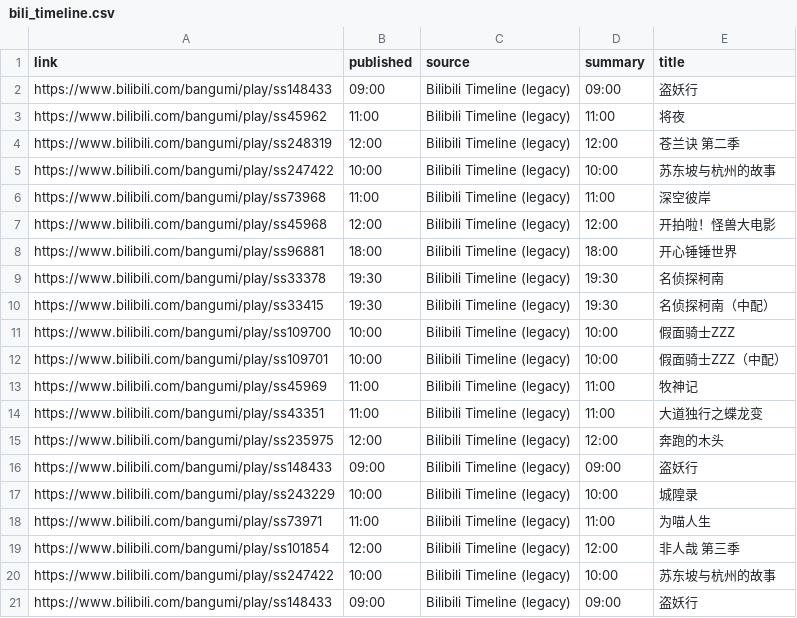
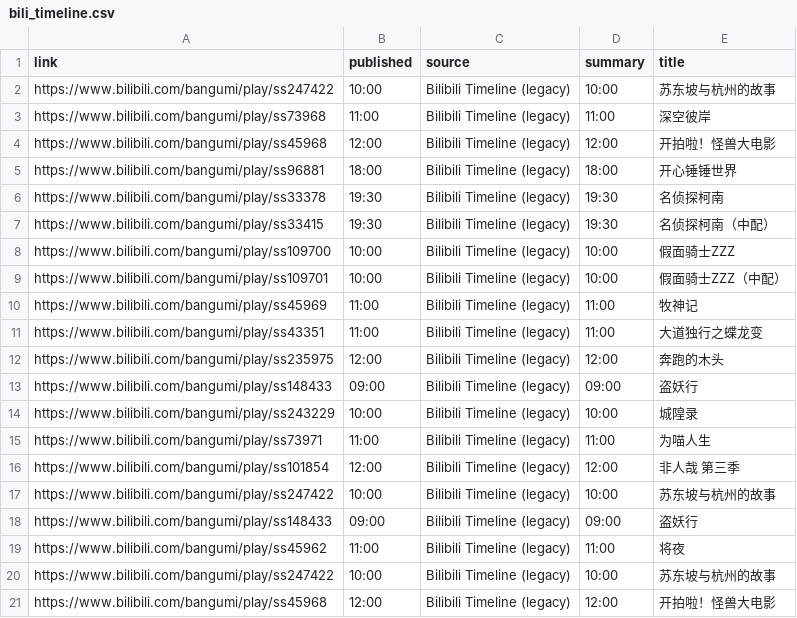
Before and after one commit to BennetttChen/Python-crawl, a CSV file: output/bili_timeline.csv, drawn as a sheet.

```diff
--- a/output/bili_timeline.csv
+++ b/output/bili_timeline.csv
@@ -1,5 +1,2 @@
 link,published,source,summary,title
-https://www.bilibili.com/bangumi/play/ss148433,09:00,Bilibili Timeline (legacy),09:00,盗妖行
-https://www.bilibili.com/bangumi/play/ss45962,11:00,Bilibili Timeline (legacy),11:00,将夜
-https://www.bilibili.com/bangumi/play/ss248319,12:00,Bilibili Timeline (legacy),12:00,苍兰诀 第二季
 https://www.bilibili.com/bangumi/play/ss247422,10:00,Bilibili Timeline (legacy),10:00,苏东坡与杭州的故事
@@ -21 +18,4 @@ https://www.bilibili.com/bangumi/play/ss247422,10:00,Bilibili Timeline (legacy),
 https://www.bilibili.com/bangumi/play/ss148433,09:00,Bilibili Timeline (legacy),09:00,盗妖行
+https://www.bilibili.com/bangumi/play/ss45962,11:00,Bilibili Timeline (legacy),11:00,将夜
+https://www.bilibili.com/bangumi/play/ss247422,10:00,Bilibili Timeline (legacy),10:00,苏东坡与杭州的故事
+https://www.bilibili.com/bangumi/play/ss45968,12:00,Bilibili Timeline (legacy),12:00,开拍啦！怪兽大电影
```
Also changed, not shown: output/steam_news.csv, 4 other files.
